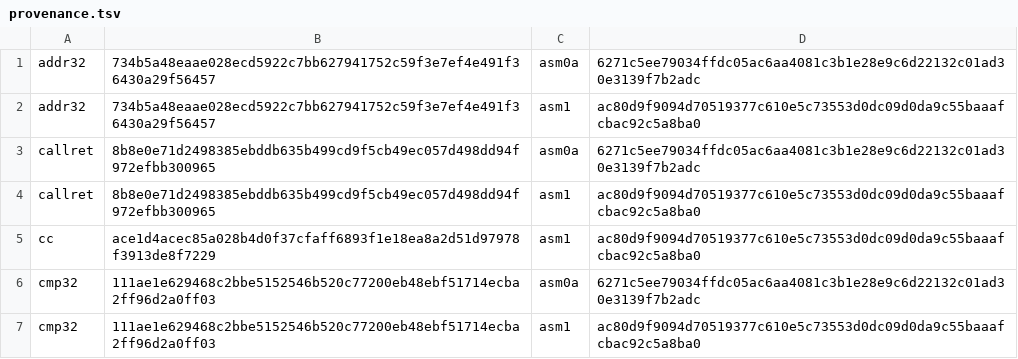
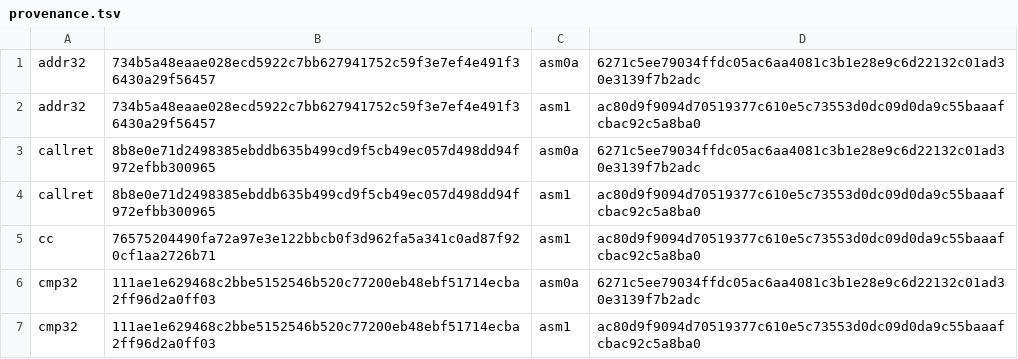
Before and after one commit to saxeum/asm-bootstrap, a TSV file: docs/provenance.tsv, drawn as a sheet; only a part is shown.

```diff
--- a/docs/provenance.tsv
+++ b/docs/provenance.tsv
@@ -4,3 +4,3 @@ callret	8b8e0e71d2498385ebddb635b499cd9f5cb49ec057d498dd94f972efbb300965	asm0a	6
 callret	8b8e0e71d2498385ebddb635b499cd9f5cb49ec057d498dd94f972efbb300965	asm1	ac80d9f9094d70519377c610e5c73553d0dc09d0da9c55baaafcbac92c5a8ba0
-cc	ace1d4acec85a028b4d0f37cfaff6893f1e18ea8a2d51d97978f3913de8f7229	asm1	ac80d9f9094d70519377c610e5c73553d0dc09d0da9c55baaafcbac92c5a8ba0
+cc	76575204490fa72a97e3e122bbcb0f3d962fa5a341c0ad87f920cf1aa2726b71	asm1	ac80d9f9094d70519377c610e5c73553d0dc09d0da9c55baaafcbac92c5a8ba0
 cmp32	111ae1e629468c2bbe5152546b520c77200eb48ebf51714ecba2ff96d2a0ff03	asm0a	6271c5ee79034ffdc05ac6aa4081c3b1e28e9c6d22132c01ad30e3139f7b2adc
```
Also changed, not shown: 14 other files.
